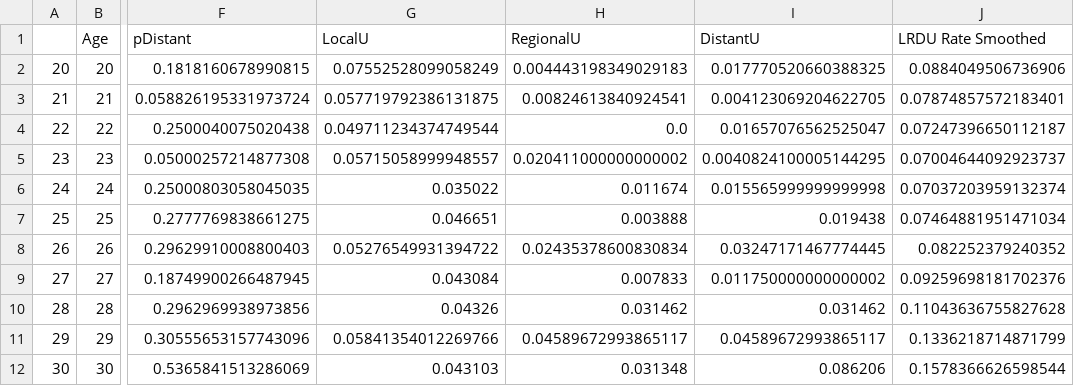
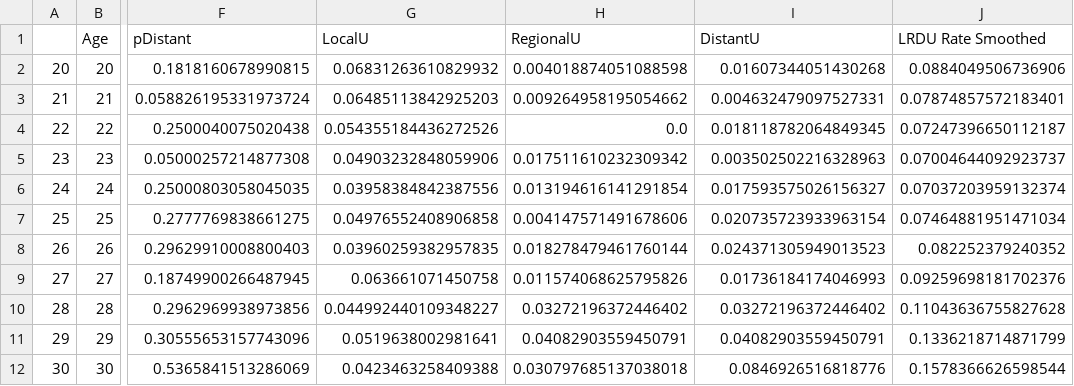
Before and after one commit to CUMC-HIRE/endpac-pancreatic-model, a CSV file: data/seer_incidence_1y.csv, drawn as a sheet; only a part is shown, gaps mark what is left out; the diff covers the shown part only; the diff names each change by its address in the sheet, - before the commit and + after, or states it on an @@ line.

```diff
--- a/data/seer_incidence_1y.csv
+++ b/data/seer_incidence_1y.csv
-G2 (LocalU): 0.07552528099058249
+G2 (LocalU): 0.06831263610829932
-H2 (RegionalU): 0.004443198349029183
+H2 (RegionalU): 0.004018874051088598
-I2 (DistantU): 0.017770520660388325
+I2 (DistantU): 0.01607344051430268
-G3 (LocalU): 0.057719792386131875
+G3 (LocalU): 0.06485113842925203
-H3 (RegionalU): 0.00824613840924541
+H3 (RegionalU): 0.009264958195054662
-I3 (DistantU): 0.004123069204622705
+I3 (DistantU): 0.004632479097527331
-G4 (LocalU): 0.049711234374749544
+G4 (LocalU): 0.054355184436272526
-I4 (DistantU): 0.01657076562525047
+I4 (DistantU): 0.018118782064849345
-G5 (LocalU): 0.05715058999948557
+G5 (LocalU): 0.04903232848059906
-H5 (RegionalU): 0.020411000000000002
+H5 (RegionalU): 0.017511610232309342
-I5 (DistantU): 0.0040824100005144295
+I5 (DistantU): 0.003502502216328963
-G6 (LocalU): 0.035022
+G6 (LocalU): 0.03958384842387556
-H6 (RegionalU): 0.011674
+H6 (RegionalU): 0.013194616141291854
-I6 (DistantU): 0.015565999999999998
+I6 (DistantU): 0.017593575026156327
-G7 (LocalU): 0.046651
+G7 (LocalU): 0.04976552408906858
-H7 (RegionalU): 0.003888
+H7 (RegionalU): 0.004147571491678606
-I7 (DistantU): 0.019438
+I7 (DistantU): 0.020735723933963154
-G8 (LocalU): 0.05276549931394722
+G8 (LocalU): 0.03960259382957835
-H8 (RegionalU): 0.02435378600830834
+H8 (RegionalU): 0.018278479461760144
-I8 (DistantU): 0.03247171467774445
+I8 (DistantU): 0.024371305949013523
-G9 (LocalU): 0.043084
+G9 (LocalU): 0.063661071450758
-H9 (RegionalU): 0.007833
+H9 (RegionalU): 0.011574068625795826
-I9 (DistantU): 0.011750000000000002
+I9 (DistantU): 0.01736184174046993
-G10 (LocalU): 0.04326
+G10 (LocalU): 0.044992440109348227
-H10 (RegionalU): 0.031462
+H10 (RegionalU): 0.03272196372446402
-I10 (DistantU): 0.031462
+I10 (DistantU): 0.03272196372446402
-G11 (LocalU): 0.05841354012269766
+G11 (LocalU): 0.0519638002981641
-H11 (RegionalU): 0.04589672993865117
+H11 (RegionalU): 0.04082903559450791
-I11 (DistantU): 0.04589672993865117
+I11 (DistantU): 0.04082903559450791
-G12 (LocalU): 0.043103
+G12 (LocalU): 0.0423463258409388
-H12 (RegionalU): 0.031348
+H12 (RegionalU): 0.030797685137038018
-I12 (DistantU): 0.086206
+I12 (DistantU): 0.0846926516818776
```
Also changed, not shown: 162 edited cells elsewhere in this file, data/seer_incidence_1y_double.csv, 4 other files.
